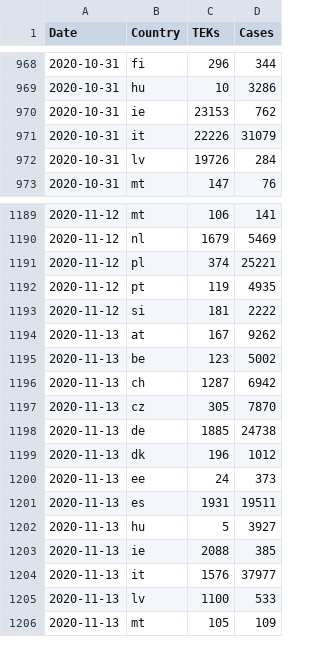
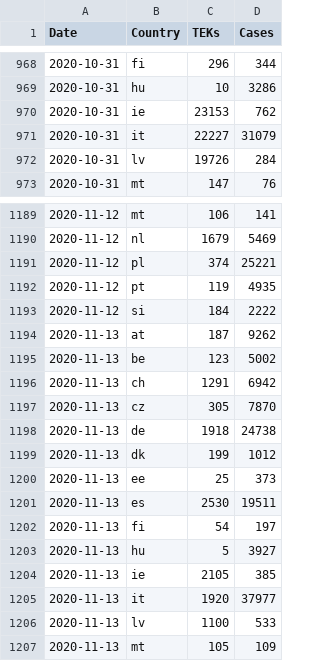
Before and after one commit to damaarten/en-collect-teks, a CSV file: tek-times.csv, drawn as a sheet; only a part is shown, gaps mark what is left out; the diff covers the shown part only.

```diff
--- a/tek-times.csv
+++ b/tek-times.csv
@@ -970,3 +970,3 @@ Date,Country,TEKs,Cases
 2020-10-31,ie,23153,762
-2020-10-31,it,22226,31079
+2020-10-31,it,22227,31079
 2020-10-31,lv,19726,284
@@ -1192,14 +1192,15 @@ Date,Country,TEKs,Cases
 2020-11-12,pt,119,4935
-2020-11-12,si,181,2222
-2020-11-13,at,167,9262
+2020-11-12,si,184,2222
+2020-11-13,at,187,9262
 2020-11-13,be,123,5002
-2020-11-13,ch,1287,6942
+2020-11-13,ch,1291,6942
 2020-11-13,cz,305,7870
-2020-11-13,de,1885,24738
-2020-11-13,dk,196,1012
-2020-11-13,ee,24,373
-2020-11-13,es,1931,19511
+2020-11-13,de,1918,24738
+2020-11-13,dk,199,1012
+2020-11-13,ee,25,373
+2020-11-13,es,2530,19511
+2020-11-13,fi,54,197
 2020-11-13,hu,5,3927
-2020-11-13,ie,2088,385
-2020-11-13,it,1576,37977
+2020-11-13,ie,2105,385
+2020-11-13,it,1920,37977
 2020-11-13,lv,1100,533
```
Also changed, not shown: 3 added rows and 98 edited cells elsewhere in this file.
